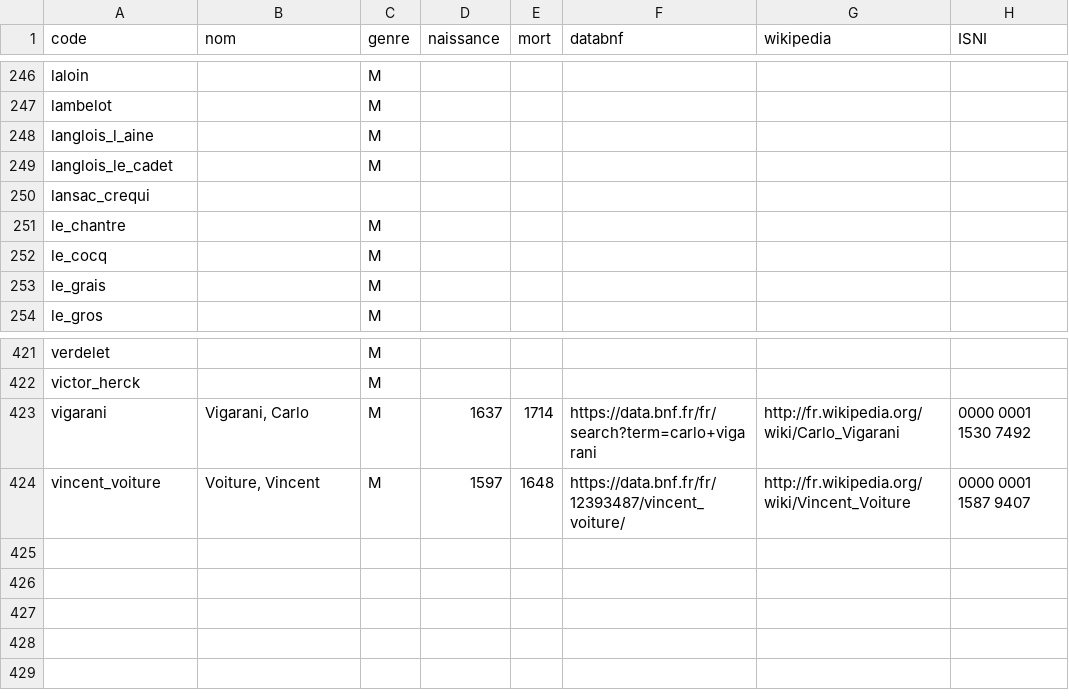
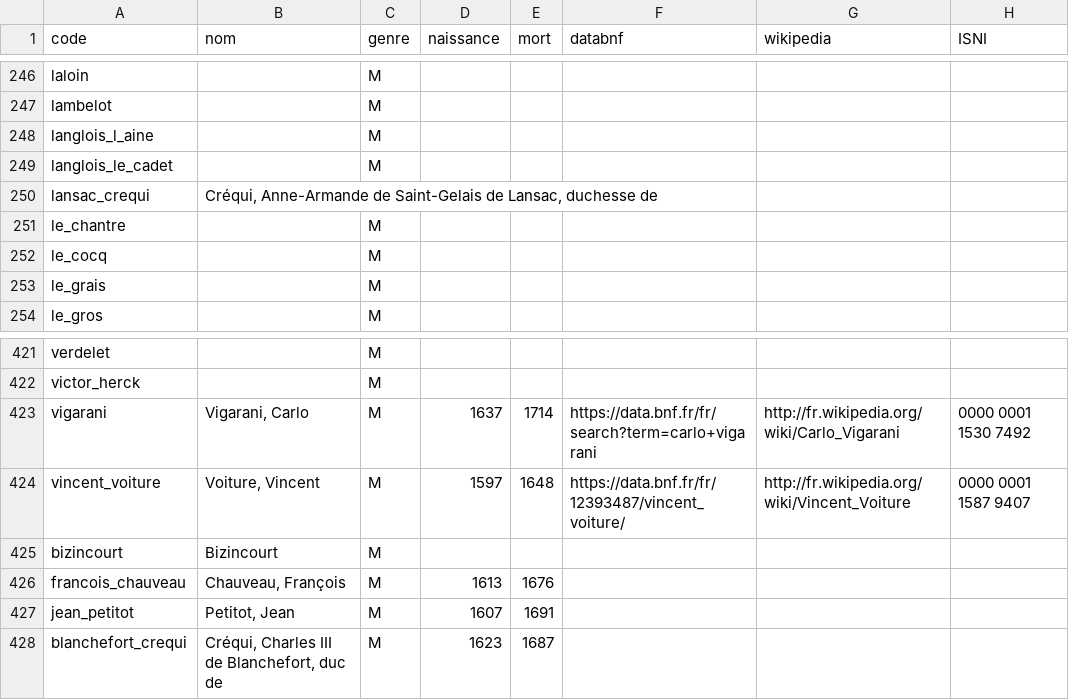
Before and after one commit to fetes17/merveilles17, a TSV file: index/personne.tsv, drawn as a sheet; only a part is shown, gaps mark what is left out.

Commit message:
Update personne.tsv

```diff
--- a/index/personne.tsv
+++ b/index/personne.tsv
@@ -249,3 +249,3 @@ langlois_l_aine		M
 langlois_le_cadet		M					
-lansac_crequi							
+lansac_crequi	Créqui, Anne-Armande de Saint-Gelais de Lansac, duchesse de						
 le_chantre		M					
@@ -424 +424,5 @@ vigarani	Vigarani, Carlo	M	1637	1714	https://data.bnf.fr/fr/search?term=carlo+vi
 vincent_voiture	Voiture, Vincent	M	1597	1648	https://data.bnf.fr/fr/12393487/vincent_voiture/	http://fr.wikipedia.org/wiki/Vincent_Voiture	0000 0001 1587 9407
+bizincourt	Bizincourt	M					
+francois_chauveau	Chauveau, François	M	1613	1676			
+jean_petitot	Petitot, Jean	M	1607	1691			
+blanchefort_crequi	Créqui, Charles III de Blanchefort, duc de	M	1623	1687			
```
